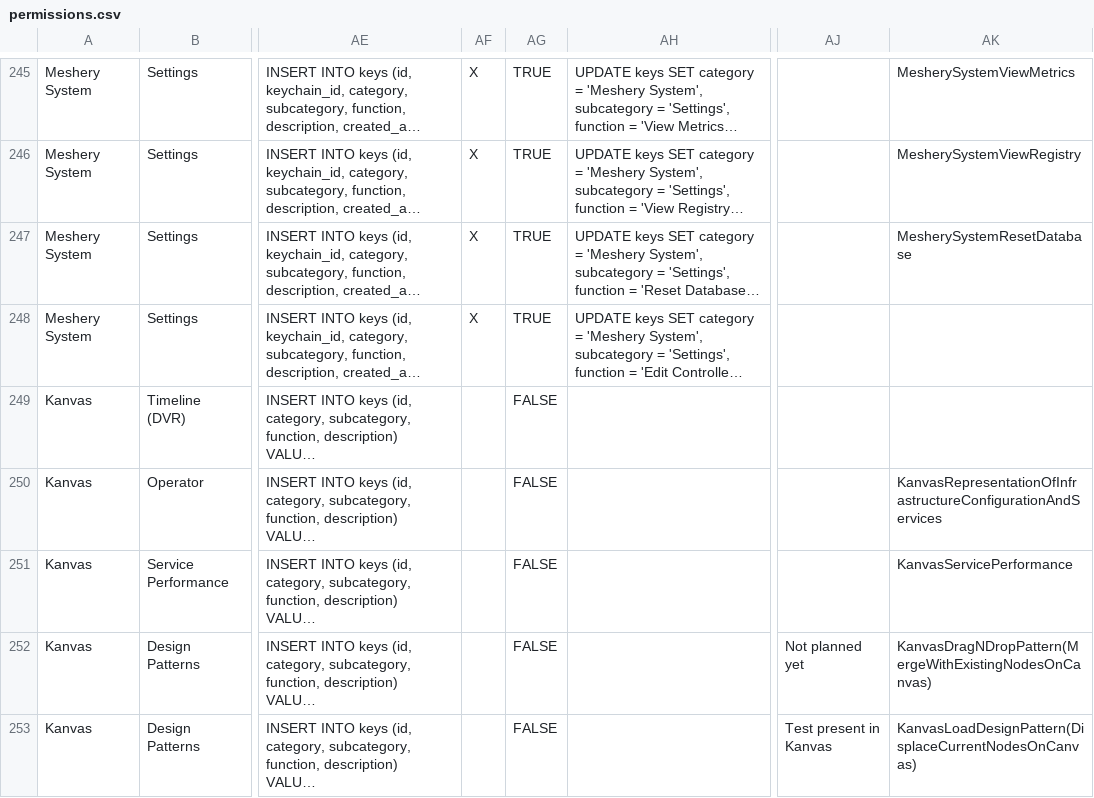
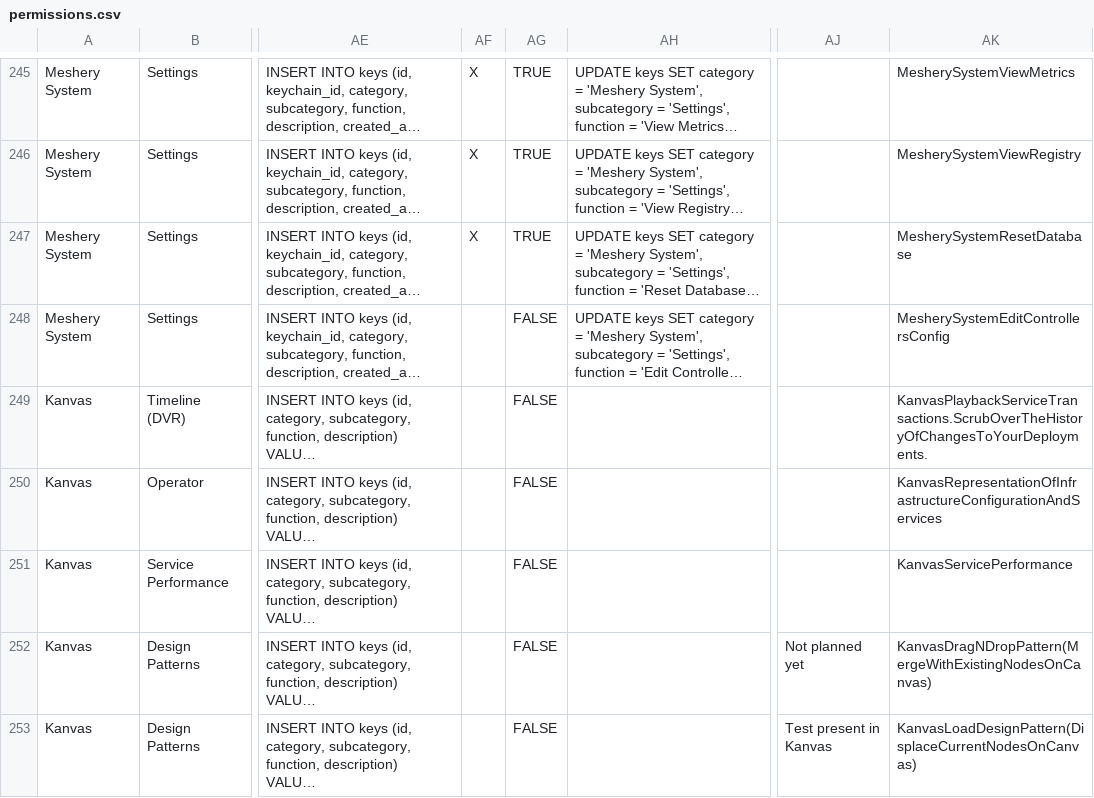
Before and after one commit to meshery/schemas, a CSV file: build/permissions.csv, drawn as a sheet; only a part is shown, gaps mark what is left out; long unchanged cells end in …; the diff names each change by its address in the sheet, - before the commit and + after, or states it on an @@ line.

Commit message:
chore: refresh permissions from canonical Google Sheet
Signed-off-by: alexquincy <227241865+alexquincy@users.noreply.github.com>

```diff
--- a/build/permissions.csv
+++ b/build/permissions.csv
-AF248: X
+AF248: (empty)
-AG248: TRUE
+AG248: FALSE
-AK248: (empty)
+AK248: MesherySystemEditControllersConfig
-AK249: (empty)
+AK249: KanvasPlaybackServiceTransactions.ScrubOverTheHistoryOfChangesToYourDeployments.
```
